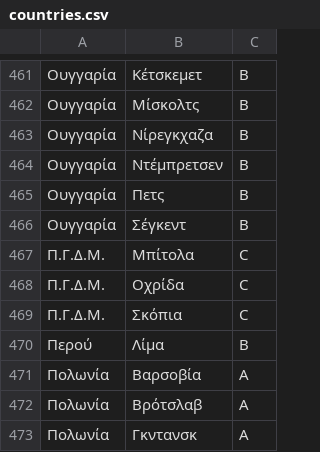
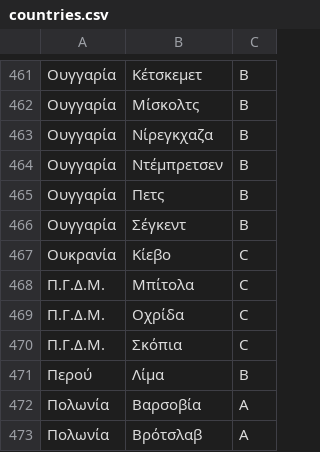
Before and after one commit to grnet/travel-expenses, a CSV file: travelsBackend/texpenses/data/countries.csv, drawn as a sheet; only a part is shown, gaps mark what is left out; the shorter side is filled out with more unchanged rows.

Commit message:
Add ucrania to countries.csv

```diff
--- a/travelsBackend/texpenses/data/countries.csv
+++ b/travelsBackend/texpenses/data/countries.csv
@@ -466,2 +466,3 @@
 Ουγγαρία,Σέγκεντ,B
+Ουκρανία,Κίεβο,C
 Π.Γ.Δ.Μ.,Μπίτολα,C
```
